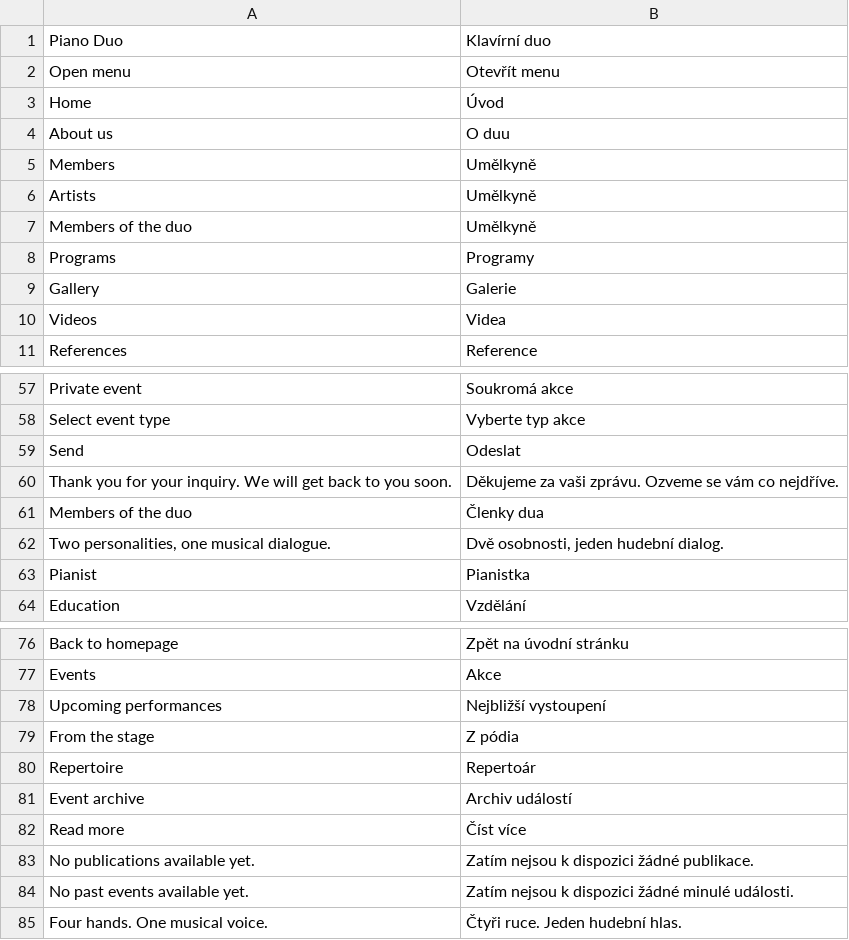
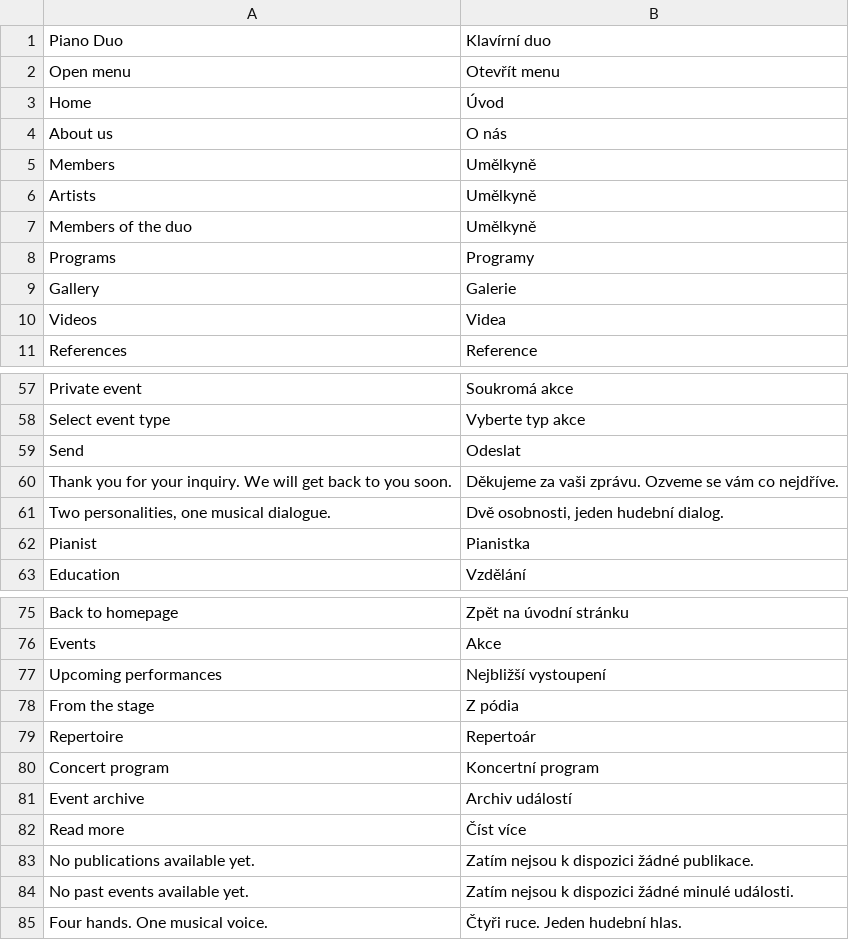
Before and after one commit to Daniil-95/fourhands.cz, a CSV file: app/translations/front_cs.csv, drawn as a sheet; only a part is shown, gaps mark what is left out.

```diff
--- a/app/translations/front_cs.csv
+++ b/app/translations/front_cs.csv
@@ -3,3 +3,3 @@ Open menu;Otevřít menu
 Home;Úvod
-About us;O duu
+About us;O nás
 Members;Umělkyně
@@ -60,3 +60,2 @@ Send;Odeslat
 Thank you for your inquiry. We will get back to you soon.;Děkujeme za vaši zprávu. Ozveme se vám co nejdříve.
-Members of the duo;Členky dua
 Two personalities, one musical dialogue.;Dvě osobnosti, jeden hudební dialog.
@@ -80,2 +79,3 @@ From the stage;Z pódia
 Repertoire;Repertoár
+Concert program;Koncertní program
 Event archive;Archiv událostí
```
Also changed, not shown: app/translations/front_en.csv, 42 other files.
